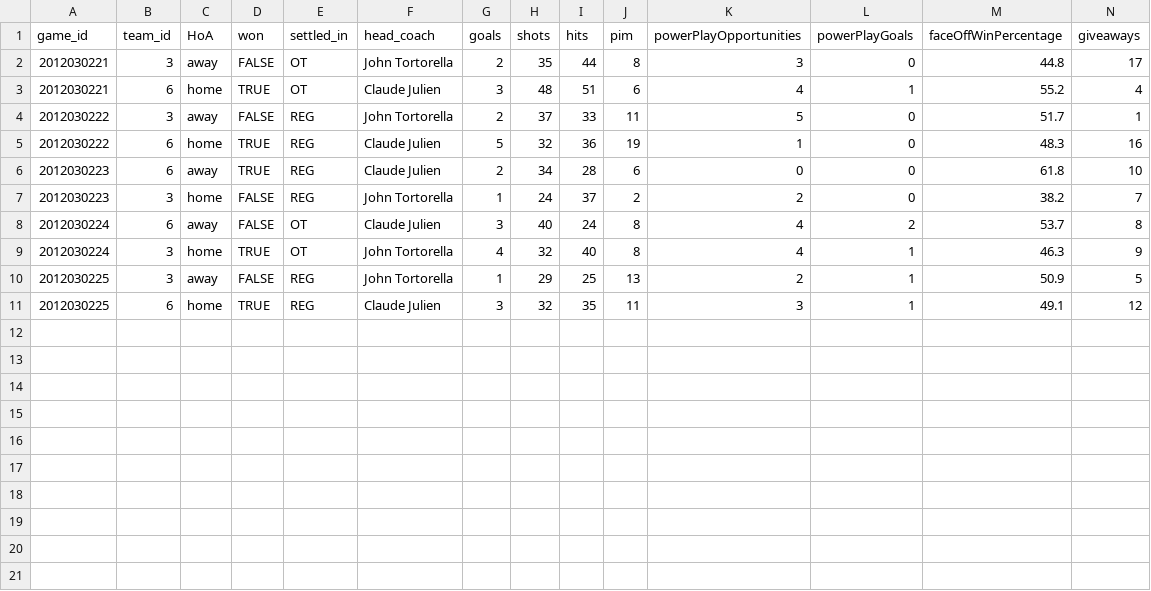
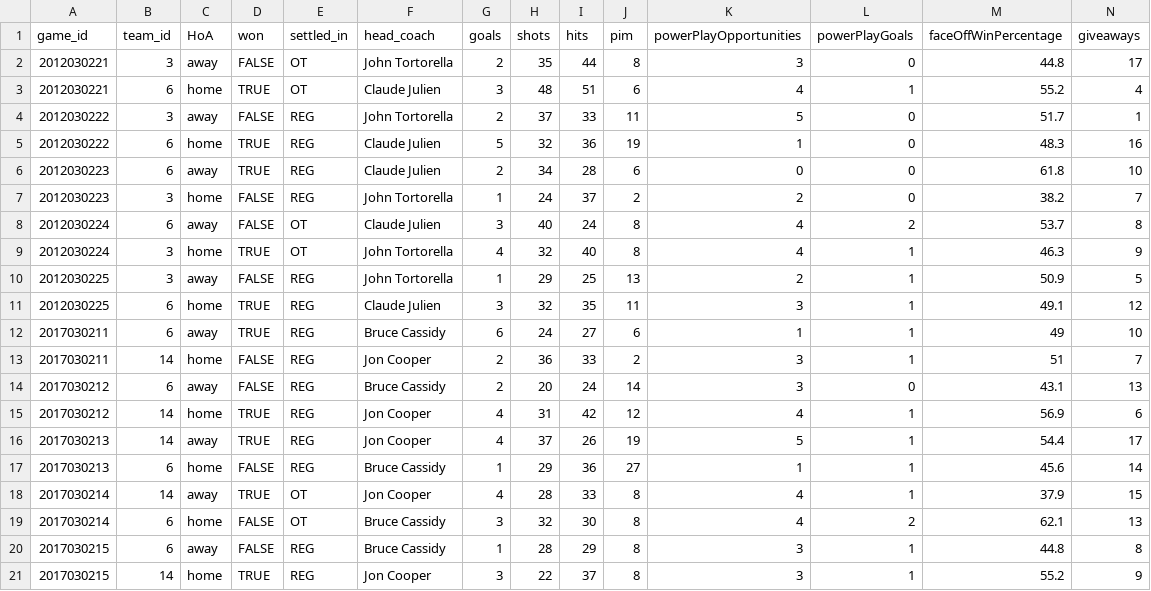
Before and after one commit to Jake0Miller/cross_check, a CSV file: data/game_team_stats_dummy_iteration_5.csv, drawn as a sheet; only a part is shown; rows hold the shown columns only; the diff names each change by its address in the sheet, - before the commit and + after, or states it on an @@ line.

Commit message:
Fix error in team stats

```diff
--- a/data/game_team_stats_dummy_iteration_5.csv
+++ b/data/game_team_stats_dummy_iteration_5.csv
+row 12: 2017030211 | 6 | away | TRUE | REG | Bruce Cassidy | 6 | 24 | 27 | 6 | 1 | 1 | 49 | 10
+row 13: 2017030211 | 14 | home | FALSE | REG | Jon Cooper | 2 | 36 | 33 | 2 | 3 | 1 | 51 | 7
+row 14: 2017030212 | 6 | away | FALSE | REG | Bruce Cassidy | 2 | 20 | 24 | 14 | 3 | 0 | 43.1 | 13
+row 15: 2017030212 | 14 | home | TRUE | REG | Jon Cooper | 4 | 31 | 42 | 12 | 4 | 1 | 56.9 | 6
+row 16: 2017030213 | 14 | away | TRUE | REG | Jon Cooper | 4 | 37 | 26 | 19 | 5 | 1 | 54.4 | 17
+row 17: 2017030213 | 6 | home | FALSE | REG | Bruce Cassidy | 1 | 29 | 36 | 27 | 1 | 1 | 45.6 | 14
+row 18: 2017030214 | 14 | away | TRUE | OT | Jon Cooper | 4 | 28 | 33 | 8 | 4 | 1 | 37.9 | 15
+row 19: 2017030214 | 6 | home | FALSE | OT | Bruce Cassidy | 3 | 32 | 30 | 8 | 4 | 2 | 62.1 | 13
+row 20: 2017030215 | 6 | away | FALSE | REG | Bruce Cassidy | 1 | 28 | 29 | 8 | 3 | 1 | 44.8 | 8
+row 21: 2017030215 | 14 | home | TRUE | REG | Jon Cooper | 3 | 22 | 37 | 8 | 3 | 1 | 55.2 | 9
```
Also changed, not shown: 1 other file.
